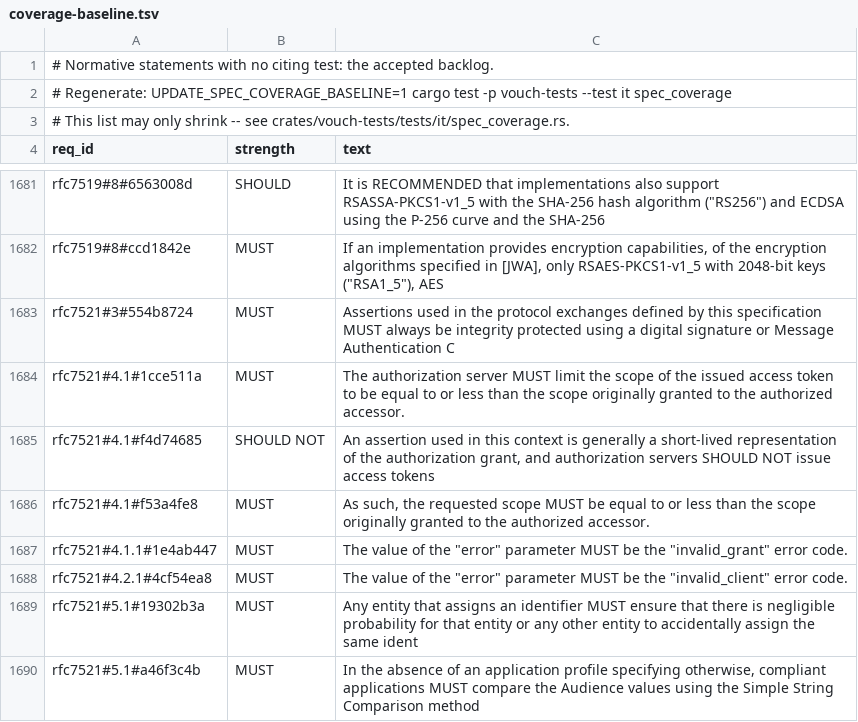
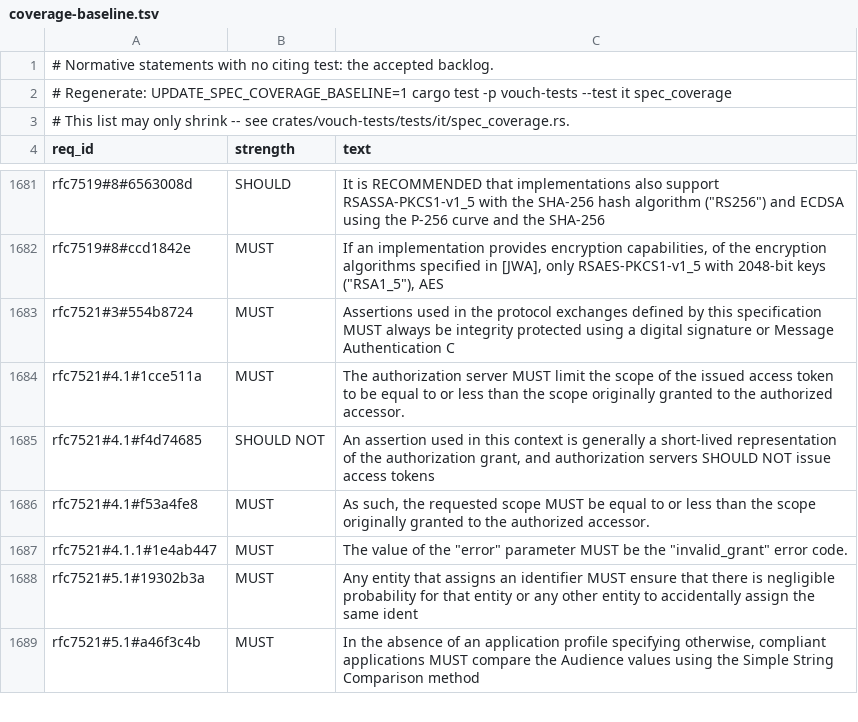
Before and after one commit to vouch-sh/vouch, a TSV file: specs/coverage-baseline.tsv, drawn as a sheet; only a part is shown, gaps mark what is left out.

```diff
--- a/specs/coverage-baseline.tsv
+++ b/specs/coverage-baseline.tsv
@@ -1687,3 +1687,2 @@ rfc7521#4.1#f53a4fe8	MUST	As such, the requested scope MUST be equal to or less
 rfc7521#4.1.1#1e4ab447	MUST	The value of the "error" parameter MUST be the "invalid_grant" error code.
-rfc7521#4.2.1#4cf54ea8	MUST	The value of the "error" parameter MUST be the "invalid_client" error code.
 rfc7521#5.1#19302b3a	MUST	Any entity that assigns an identifier MUST ensure that there is negligible probability for that entity or any other entity to accidentally assign the same ident
```
